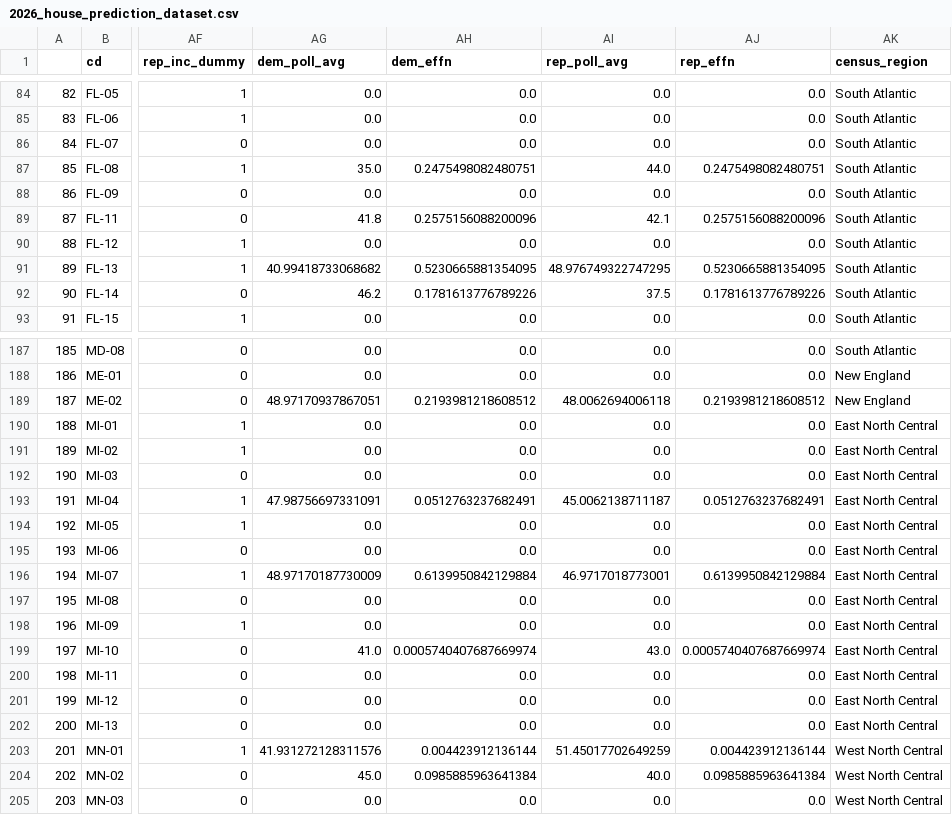
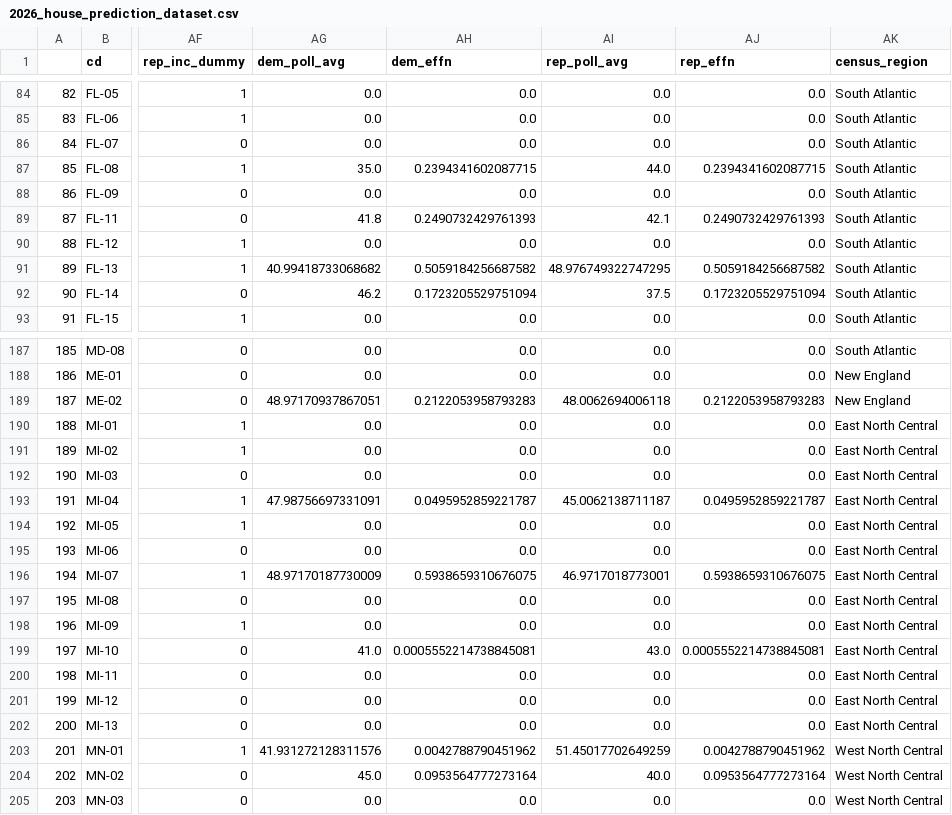
Before and after one commit to Hackquantumcpp/snoutcounter-midterms-2026-model, a CSV file: prediction/house/transformed/2026_house_prediction_dataset.csv, drawn as a sheet; only a part is shown, gaps mark what is left out; the diff covers the shown part only; the diff names each change by its address in the sheet, - before the commit and + after, or states it on an @@ line.

```diff
--- a/prediction/house/transformed/2026_house_prediction_dataset.csv
+++ b/prediction/house/transformed/2026_house_prediction_dataset.csv
-AH87 (dem_effn): 0.2475498082480751
+AH87 (dem_effn): 0.2394341602087715
-AJ87 (rep_effn): 0.2475498082480751
+AJ87 (rep_effn): 0.2394341602087715
-AH89 (dem_effn): 0.2575156088200096
+AH89 (dem_effn): 0.2490732429761393
-AJ89 (rep_effn): 0.2575156088200096
+AJ89 (rep_effn): 0.2490732429761393
-AH91 (dem_effn): 0.5230665881354095
+AH91 (dem_effn): 0.5059184256687582
-AJ91 (rep_effn): 0.5230665881354095
+AJ91 (rep_effn): 0.5059184256687582
-AH92 (dem_effn): 0.1781613776789226
+AH92 (dem_effn): 0.1723205529751094
-AJ92 (rep_effn): 0.1781613776789226
+AJ92 (rep_effn): 0.1723205529751094
-AH189 (dem_effn): 0.2193981218608512
+AH189 (dem_effn): 0.2122053958793283
-AJ189 (rep_effn): 0.2193981218608512
+AJ189 (rep_effn): 0.2122053958793283
-AH193 (dem_effn): 0.0512763237682491
+AH193 (dem_effn): 0.0495952859221787
-AJ193 (rep_effn): 0.0512763237682491
+AJ193 (rep_effn): 0.0495952859221787
-AH196 (dem_effn): 0.6139950842129884
+AH196 (dem_effn): 0.5938659310676075
-AJ196 (rep_effn): 0.6139950842129884
+AJ196 (rep_effn): 0.5938659310676075
-AH199 (dem_effn): 0.0005740407687669974
+AH199 (dem_effn): 0.0005552214738845081
-AJ199 (rep_effn): 0.0005740407687669974
+AJ199 (rep_effn): 0.0005552214738845081
-AH203 (dem_effn): 0.004423912136144
+AH203 (dem_effn): 0.0042788790451962
-AJ203 (rep_effn): 0.004423912136144
+AJ203 (rep_effn): 0.0042788790451962
-AH204 (dem_effn): 0.0985885963641384
+AH204 (dem_effn): 0.0953564777273164
-AJ204 (rep_effn): 0.0985885963641384
+AJ204 (rep_effn): 0.0953564777273164
```
Also changed, not shown: 106 edited cells elsewhere in this file, backtesting/backtesting_res_fundamentals_2024.csv, model_output/house_predictions.csv, 16 other files.
